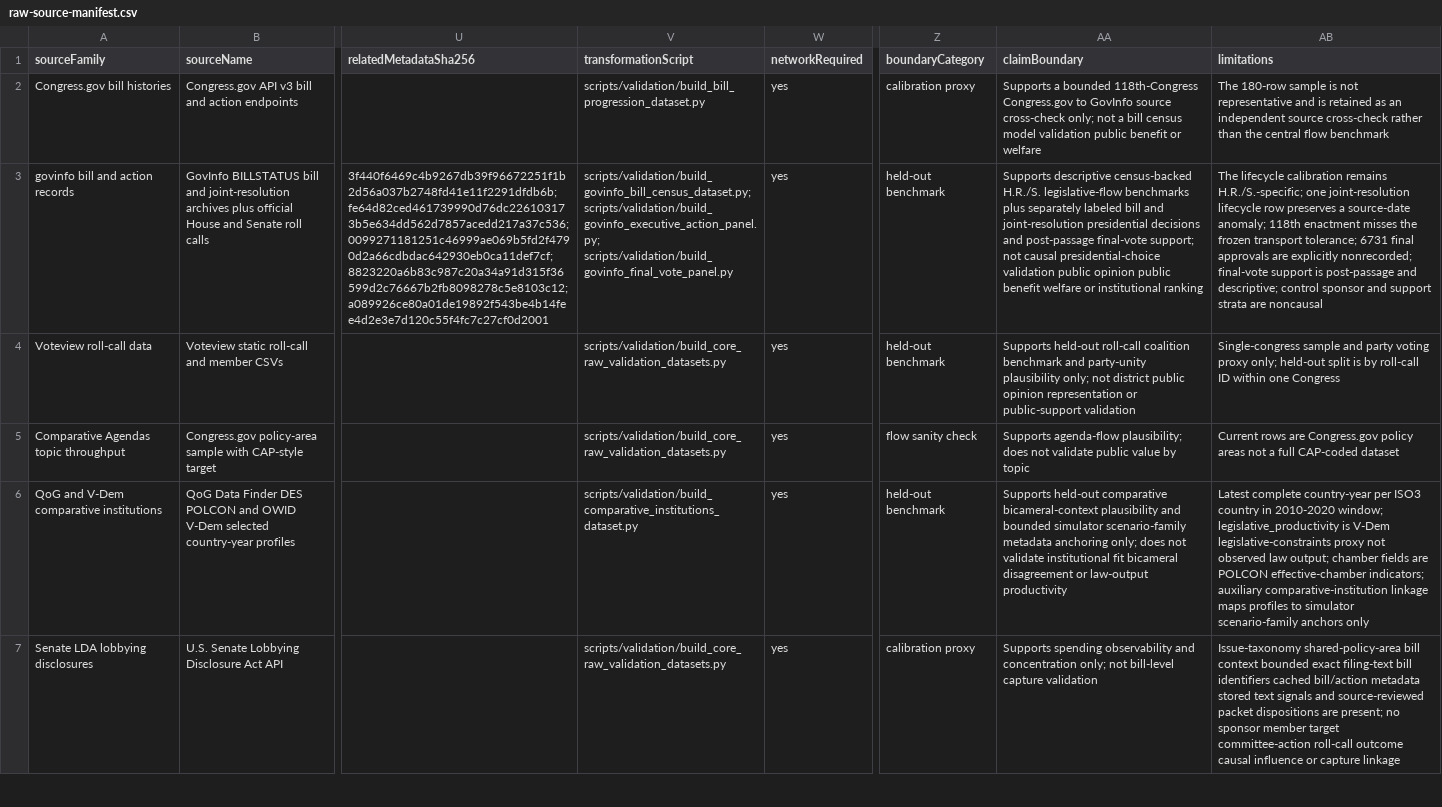
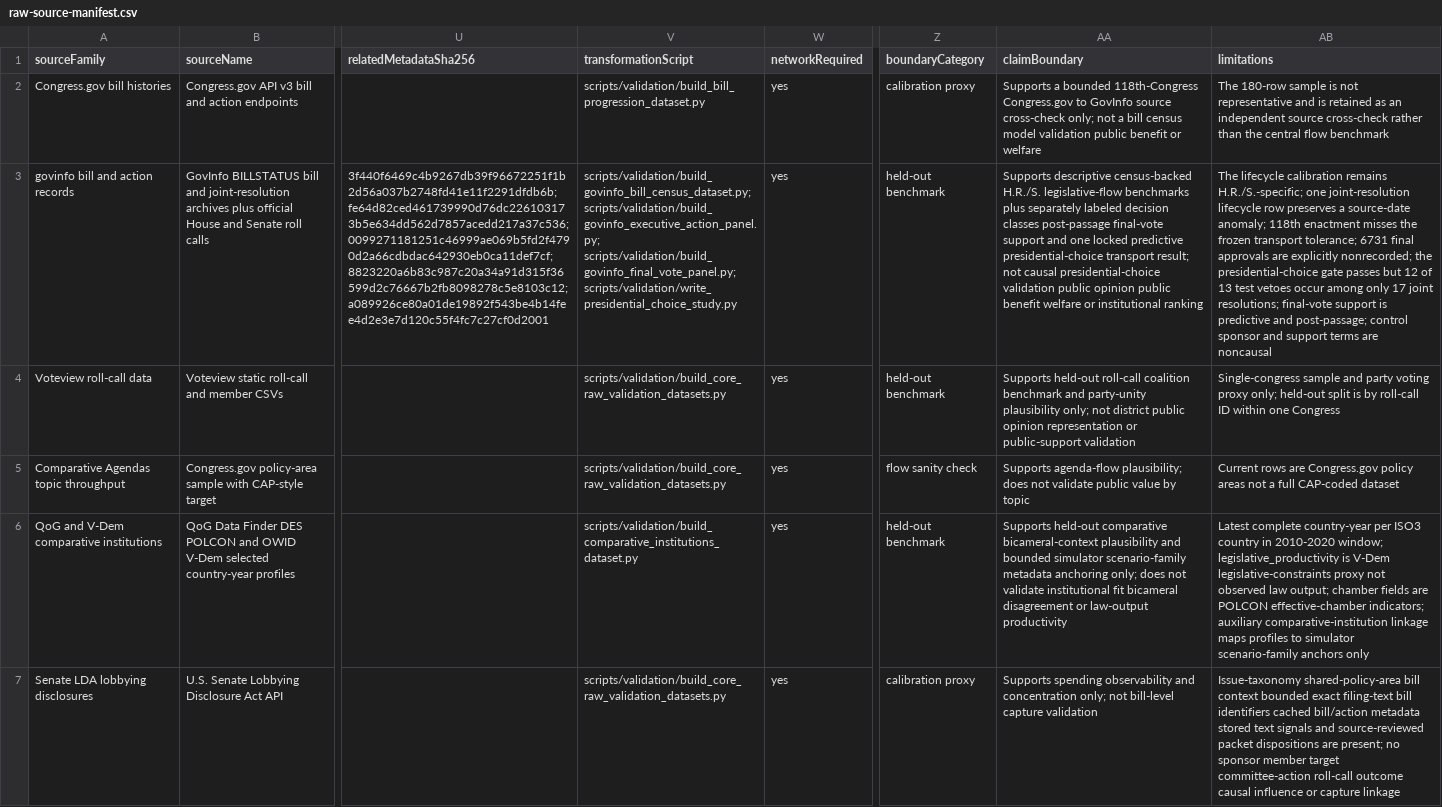
Before and after one commit to Jacoba1100254352/congress-institutional-simulator, a CSV file: reports/raw-source-manifest.csv, drawn as a sheet; only a part is shown, gaps mark what is left out; the diff names each change by its address in the sheet, - before the commit and + after, or states it on an @@ line.

```diff
--- a/reports/raw-source-manifest.csv
+++ b/reports/raw-source-manifest.csv
-V3 (transformationScript): scripts/validation/build_govinfo_bill_census_dataset.py; scripts/validation/build_govinfo_executive_action_panel.py; scripts/validation/build_govinfo_final_vote_panel.py
+V3 (transformationScript): scripts/validation/build_govinfo_bill_census_dataset.py; scripts/validation/build_govinfo_executive_action_panel.py; scripts/validation/build_govinfo_final_vote_panel.py; scripts/validation/write_presidential_choice_study.py
-AA3 (claimBoundary): …separately labeled bill and joint-resolution presidential decisions and post-passage final-vote support; not causal…
+AA3 (claimBoundary): …separately labeled decision classes post-passage final-vote support and one locked predictive presidential-choice transport result; not causal…
-AB3 (limitations): …explicitly nonrecorded; final-vote support is post-passage and descriptive; control sponsor and support strata are noncausal
+AB3 (limitations): …explicitly nonrecorded; the presidential-choice gate passes but 12 of 13 test vetoes occur among only 17 joint resolutions; final-vote support is predictive and post-passage; control sponsor and support terms are noncausal
```
Also changed, not shown: data/validation/source-registry.csv, reports/empirical-data-inventory.csv, 44 other files.
